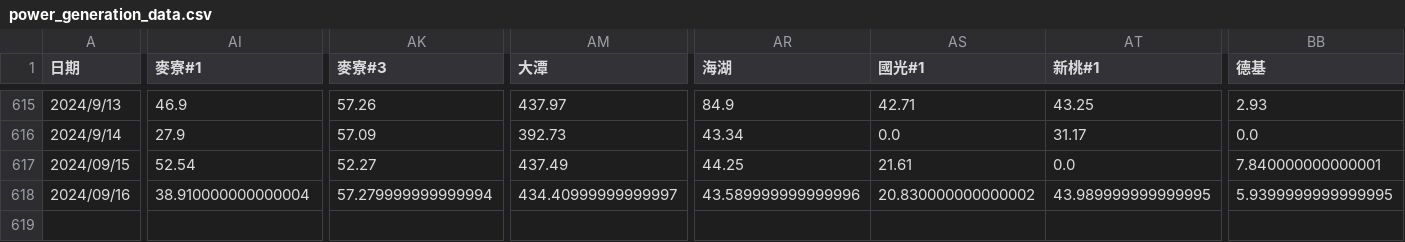
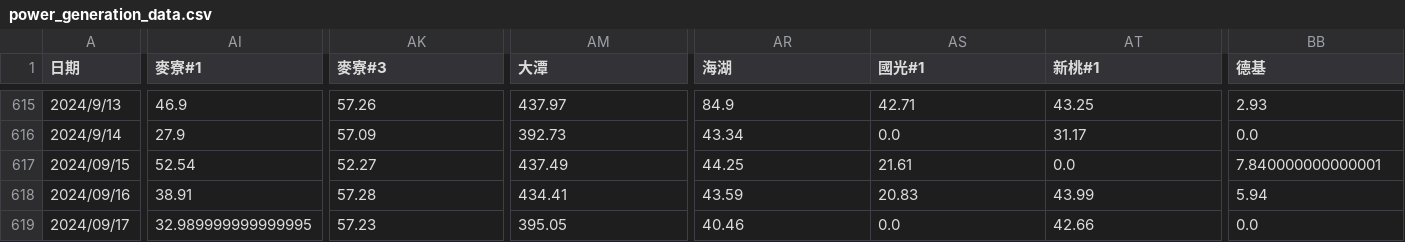
Before and after one commit to skyjadel/Taipower, a CSV file: historical/data/power/power_generation_data.csv, drawn as a sheet; only a part is shown, gaps mark what is left out; rows hold the shown columns only; the diff covers the shown part only; the diff names each change by its address in the sheet, - before the commit and + after, or states it on an @@ line.

```diff
--- a/historical/data/power/power_generation_data.csv
+++ b/historical/data/power/power_generation_data.csv
-AI618 (麥寮#1): 38.910000000000004
+AI618 (麥寮#1): 38.91
-AK618 (麥寮#3): 57.279999999999994
+AK618 (麥寮#3): 57.28
-AM618 (大潭): 434.40999999999997
+AM618 (大潭): 434.41
-AR618 (海湖): 43.589999999999996
+AR618 (海湖): 43.59
-AS618 (國光#1): 20.830000000000002
+AS618 (國光#1): 20.83
-AT618 (新桃#1): 43.989999999999995
+AT618 (新桃#1): 43.99
-BB618 (德基): 5.9399999999999995
+BB618 (德基): 5.94
+row 619: 2024/09/17 | 32.989999999999995 | 57.23 | 395.05 | 40.46 | 0.0 | 42.66 | 0.0
```
Also changed, not shown: 5 edited cells elsewhere in this file, historical/data/prediction/evaluation.csv, historical/data/prediction/power.csv, 8 other files.
